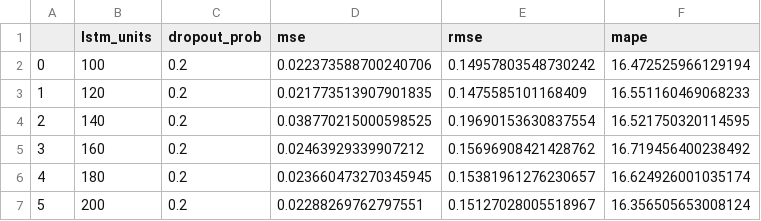
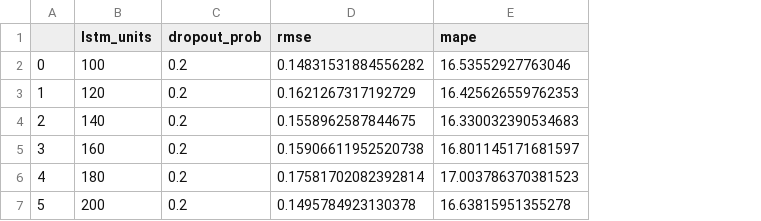
Before and after one commit to czar-rocha/previsao-de-precos-de-commodities-agricolas-atraves-de-redes-neurais-LSTM, a CSV file: modelo-lstm-multivariado/multivariado_lstm_otimizacao_unit_dropout.csv, drawn as a sheet; removed rows and columns are numbered as before the commit, all else as after; the diff names each change by its address in the sheet, - before the commit and + after, or states it on an @@ line.

```diff
--- a/modelo-lstm-multivariado/multivariado_lstm_otimizacao_unit_dropout.csv
+++ b/modelo-lstm-multivariado/multivariado_lstm_otimizacao_unit_dropout.csv
-column D (mse), rows 2-7: 0.022373588700240706 | 0.021773513907901835 | 0.038770215000598525 | 0.02463929339907212 | 0.023660473270345945 | 0.02288269762797551
-D2 (rmse): 0.14957803548730242
+D2 (rmse): 0.14831531884556282
-E2 (mape): 16.472525966129194
+E2 (mape): 16.53552927763046
-D3 (rmse): 0.1475585101168409
+D3 (rmse): 0.1621267317192729
-E3 (mape): 16.551160469068233
+E3 (mape): 16.425626559762353
-D4 (rmse): 0.19690153630837554
+D4 (rmse): 0.1558962587844675
-E4 (mape): 16.521750320114595
+E4 (mape): 16.330032390534683
-D5 (rmse): 0.15696908421428762
+D5 (rmse): 0.15906611952520738
-E5 (mape): 16.719456400238492
+E5 (mape): 16.801145171681597
-D6 (rmse): 0.15381961276230657
+D6 (rmse): 0.17581702082392814
-E6 (mape): 16.624926001035174
+E6 (mape): 17.003786370381523
-D7 (rmse): 0.15127028005518967
+D7 (rmse): 0.1495784923130378
-E7 (mape): 16.356505653008124
+E7 (mape): 16.63815951355278
```
Also changed, not shown: modelo-lstm-multivariado/multivariado_lstm_hiperparametros_otimizados.csv, modelo-lstm-multivariado/multivariado_lstm_otimizacao_epochs_batch.csv, 3 other files.
